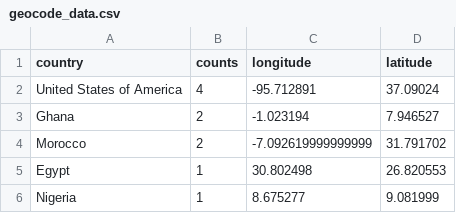
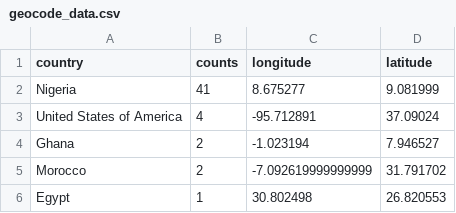
Before and after one commit to codebrain001/Whatsapp-spatial-mapping, a CSV file: geocode_data.csv, drawn as a sheet; removed rows and columns are numbered as before the commit, all else as after; the diff names each change by its address in the sheet, - before the commit and + after, or states it on an @@ line.

```diff
--- a/geocode_data.csv
+++ b/geocode_data.csv
+row 2: Nigeria | 41 | 8.675277 | 9.081999
-row 6: Nigeria | 1 | 8.675277 | 9.081999
```
Also changed, not shown: 7 other files.
